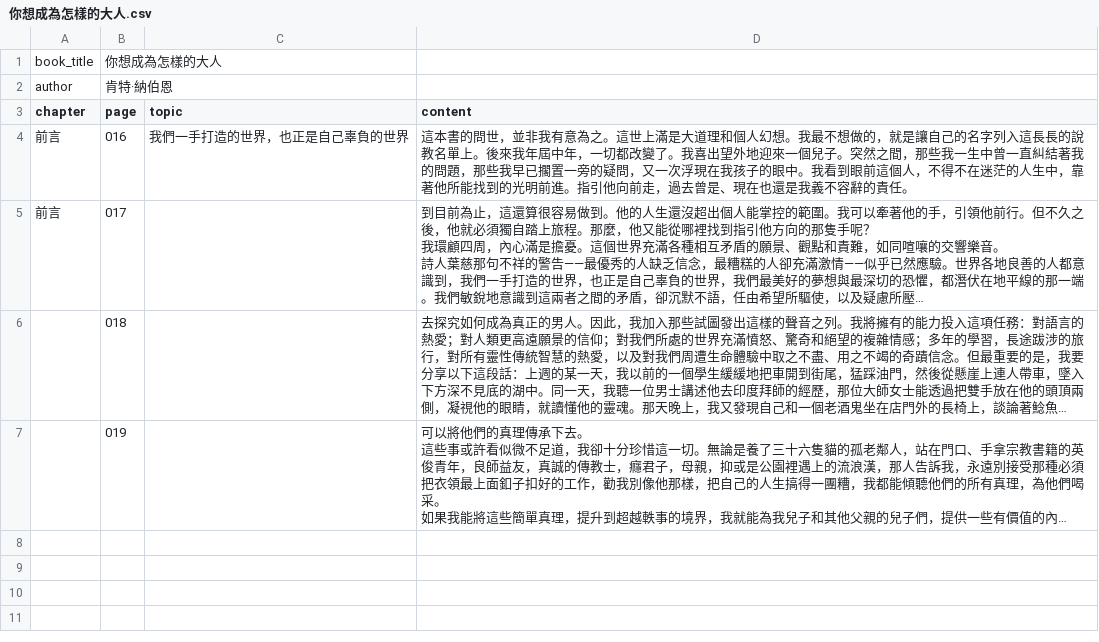
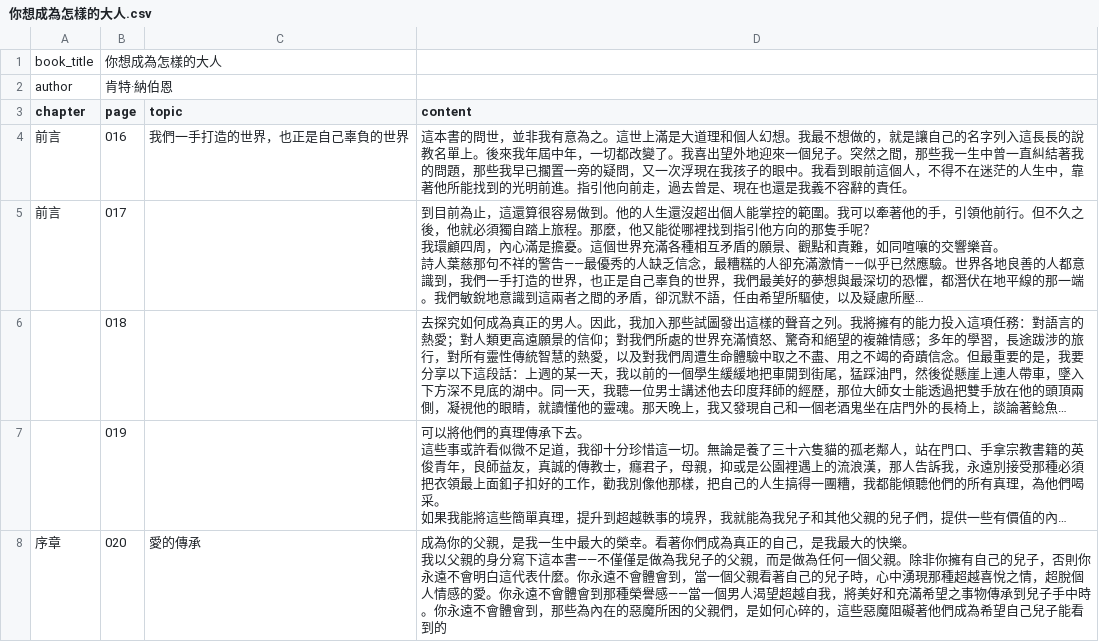
Before and after one commit to lamkayuekenneth/ocr-ebooks, a CSV file: books_csv/你想成為怎樣的大人.csv, drawn as a sheet; long unchanged cells end in …; ↵ is a line break in a cell; the diff names each change by its address in the sheet, - before the commit and + after, or states it on an @@ line.

Commit message:
Sync CSV for books_csv/你想成為怎樣的大人.csv

```diff
--- a/books_csv/你想成為怎樣的大人.csv
+++ b/books_csv/你想成為怎樣的大人.csv
+row 8: 序章 | 020 | 愛的傳承 | 成為你的父親，是我一生中最大的榮幸。看著你們成為真正的自己，是我最大的快樂。 ↵ 我以父親的身分寫下這本書——不僅僅是做為我兒子的父親，而是做為任何一個父親。除非你擁有自己的兒子，否則你永遠不會明白這代表什麼。你永遠不會體會到，當一個父親看著自己的兒子時，心中湧現那種超越喜悅之情，超脫個人情感的愛。你永遠不會體會到那種榮譽感——當一個男人渴望超越自我，將美好和充滿希望之事物傳承到兒子手中時。你永遠不會體會到，那些為內在的惡魔所困的父親們，是如何心碎的，這些惡魔阻礙著他們成為希望自己兒子能看到的
```
